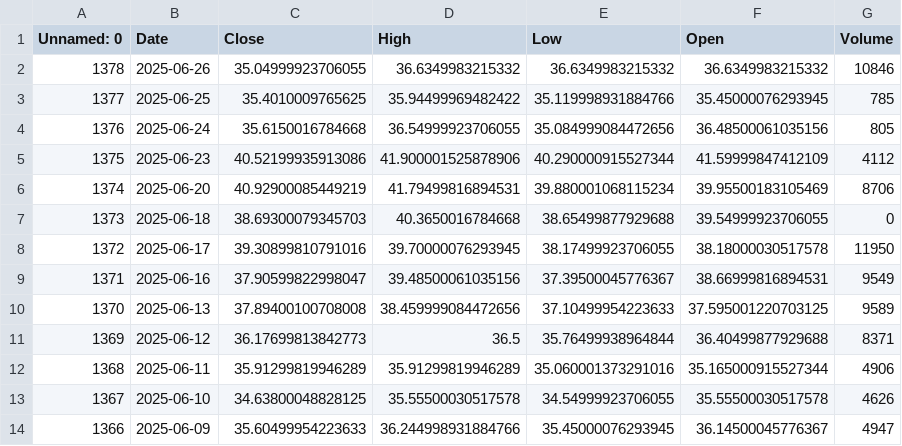
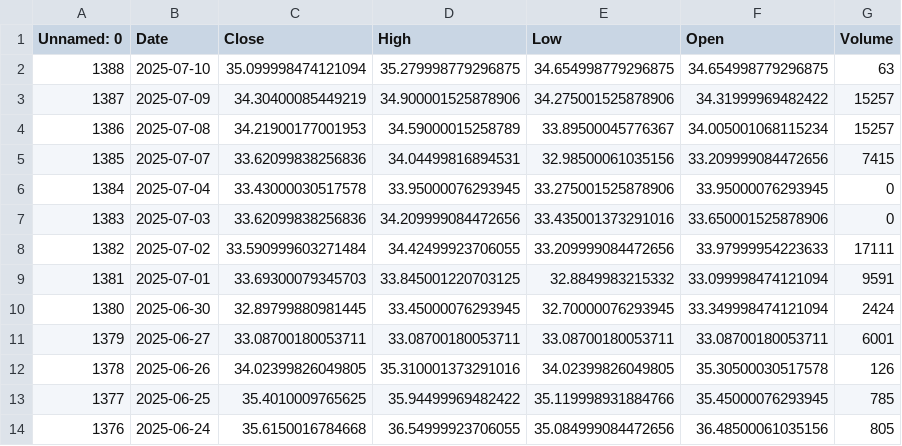
Before and after one commit to dataworker001CCoE/resilience-dashboards, a CSV file: resilience_data/ttf_prices_data.csv, drawn as a sheet; only a part is shown; the shorter side is filled out with more unchanged rows.

Commit message:
Update ttf_prices_data.csv with latest scores

```diff
--- a/resilience_data/ttf_prices_data.csv
+++ b/resilience_data/ttf_prices_data.csv
@@ -1,3 +1,13 @@
 Unnamed: 0,Date,Close,High,Low,Open,Volume
-1378,2025-06-26,35.04999923706055,36.6349983215332,36.6349983215332,36.6349983215332,10846
+1388,2025-07-10,35.099998474121094,35.279998779296875,34.654998779296875,34.654998779296875,63
+1387,2025-07-09,34.30400085449219,34.900001525878906,34.275001525878906,34.31999969482422,15257
+1386,2025-07-08,34.21900177001953,34.59000015258789,33.89500045776367,34.005001068115234,15257
+1385,2025-07-07,33.62099838256836,34.04499816894531,32.98500061035156,33.209999084472656,7415
+1384,2025-07-04,33.43000030517578,33.95000076293945,33.275001525878906,33.95000076293945,0
+1383,2025-07-03,33.62099838256836,34.209999084472656,33.435001373291016,33.650001525878906,0
+1382,2025-07-02,33.590999603271484,34.42499923706055,33.209999084472656,33.97999954223633,17111
+1381,2025-07-01,33.69300079345703,33.845001220703125,32.8849983215332,33.099998474121094,9591
+1380,2025-06-30,32.89799880981445,33.45000076293945,32.70000076293945,33.349998474121094,2424
+1379,2025-06-27,33.08700180053711,33.08700180053711,33.08700180053711,33.08700180053711,6001
+1378,2025-06-26,34.02399826049805,35.310001373291016,34.02399826049805,35.30500030517578,126
 1377,2025-06-25,35.4010009765625,35.94499969482422,35.119998931884766,35.45000076293945,785
```
